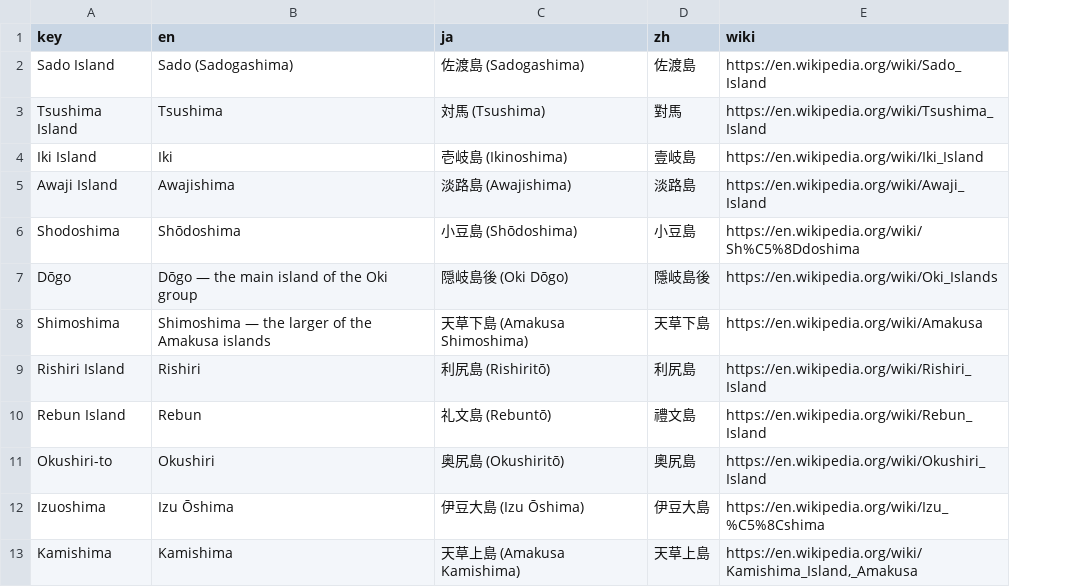
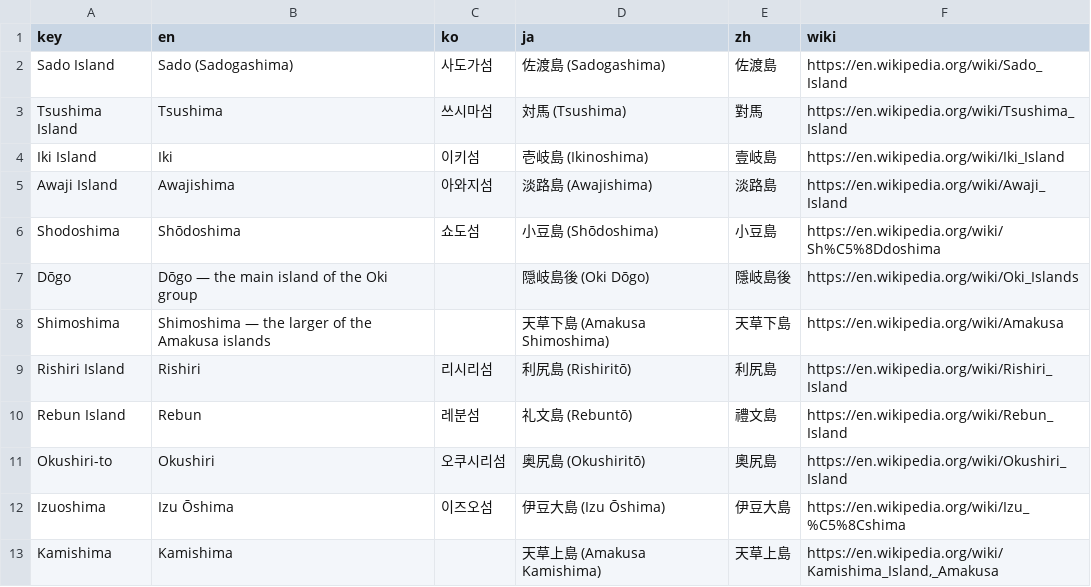
Before and after one commit to kmlawson/japanese-empire-student-map, a CSV file: texts/territories/sub-units/japan-islands.csv, drawn as a sheet; only a part is shown; the diff names each change by its address in the sheet, - before the commit and + after, or states it on an @@ line.

```diff
--- a/texts/territories/sub-units/japan-islands.csv
+++ b/texts/territories/sub-units/japan-islands.csv
+column C (ko), rows 2-12: 사도가섬 | 쓰시마섬 | 이키섬 | 아와지섬 | 쇼도섬 |  |  | 리시리섬 | 레분섬 | 오쿠시리섬 | 이즈오섬
```
Also changed, not shown: texts/browse.csv, texts/sites/sites.csv, 16 other files.
